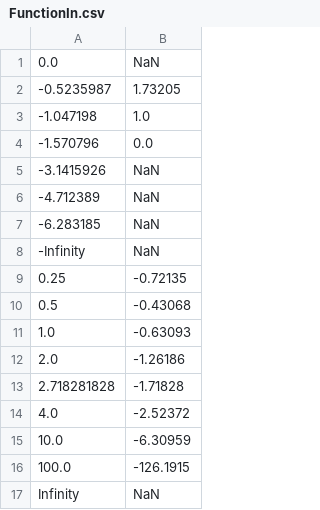
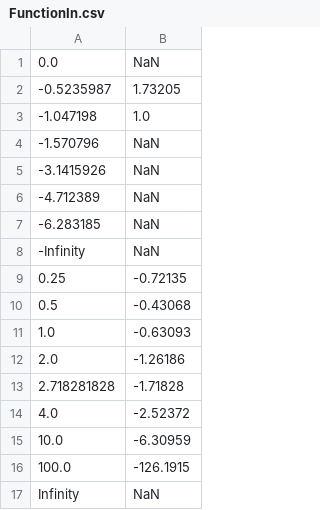
Before and after one commit to ivandemidov04/ITMO-tpo-lab-2, a CSV file: src/main/resources/CsvFiles/Inputs/FunctionIn.csv, drawn as a sheet.

Commit message:
add csv files

```diff
--- a/src/main/resources/CsvFiles/Inputs/FunctionIn.csv
+++ b/src/main/resources/CsvFiles/Inputs/FunctionIn.csv
@@ -3,3 +3,3 @@
 -1.047198,1.0
--1.570796,0.0
+-1.570796,NaN
 -3.1415926,NaN
```
